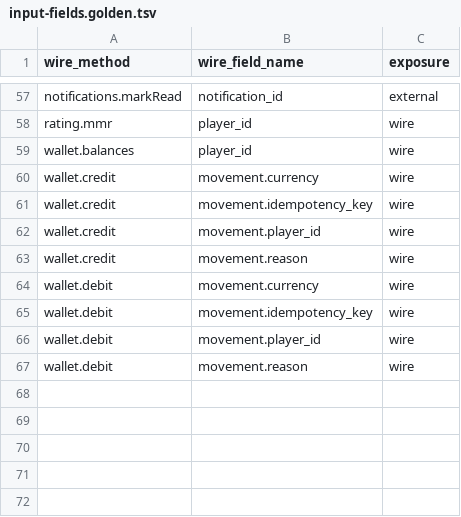
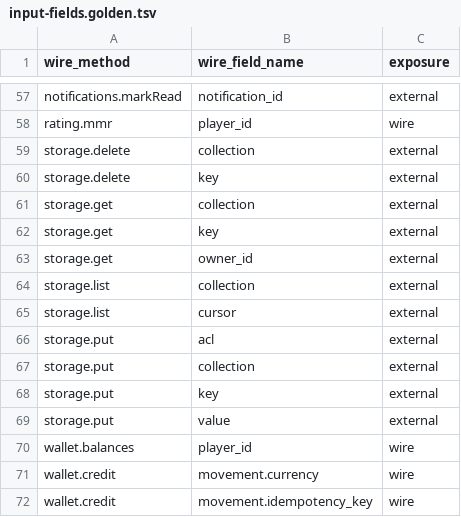
Before and after one commit to iniside/swarog, a TSV file: tools/conformance/input-fields.golden.tsv, drawn as a sheet; only a part is shown, gaps mark what is left out; the shorter side is filled out with more unchanged rows; the diff names each change by its address in the sheet, - before the commit and + after, or states it on an @@ line.

```diff
--- a/tools/conformance/input-fields.golden.tsv
+++ b/tools/conformance/input-fields.golden.tsv
+row 59: storage.delete | collection | external
+row 60: storage.delete | key | external
+row 61: storage.get | collection | external
+row 62: storage.get | key | external
+row 63: storage.get | owner_id | external
+row 64: storage.list | collection | external
+row 65: storage.list | cursor | external
+row 66: storage.put | acl | external
+row 67: storage.put | collection | external
+row 68: storage.put | key | external
+row 69: storage.put | value | external
```
Also changed, not shown: 22 other files.
